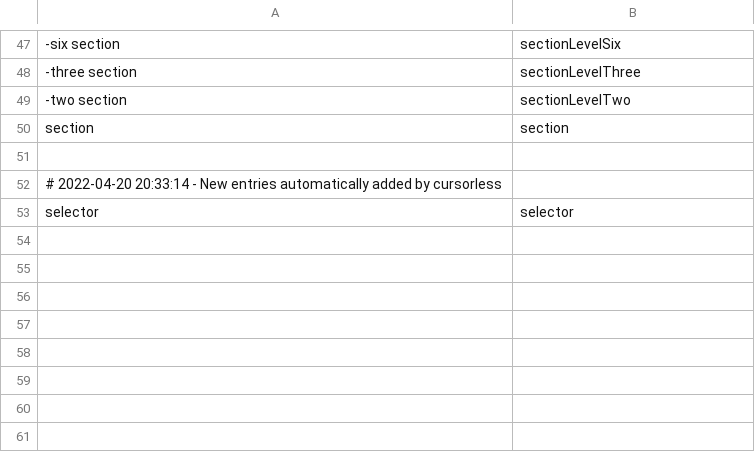
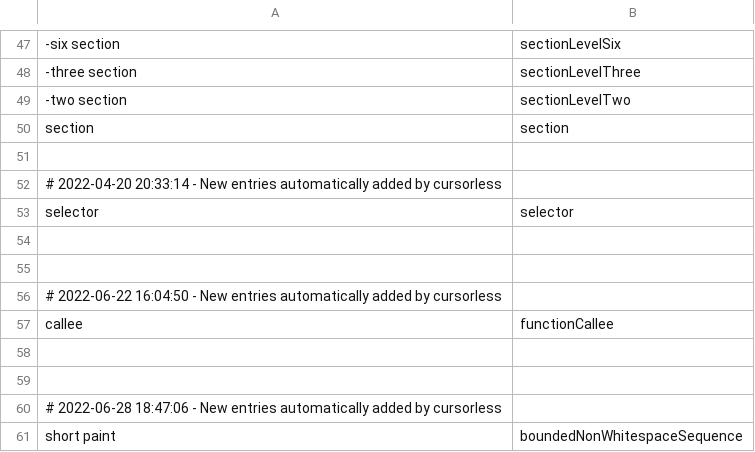
Before and after one commit to pokey/pokey_talon, a CSV file: cursorless-settings/modifier_scope_types.csv, drawn as a sheet; only a part is shown, gaps mark what is left out.

```diff
--- a/cursorless-settings/modifier_scope_types.csv
+++ b/cursorless-settings/modifier_scope_types.csv
@@ -53 +53,9 @@ section, section
 selector, selector
+
+
+# 2022-06-22 16:04:50 - New entries automatically added by cursorless
+callee, functionCallee
+
+
+# 2022-06-28 18:47:06 - New entries automatically added by cursorless
+short paint, boundedNonWhitespaceSequence
```
Also changed, not shown: cursorless-settings/target_connectives.csv, 4 other files.
